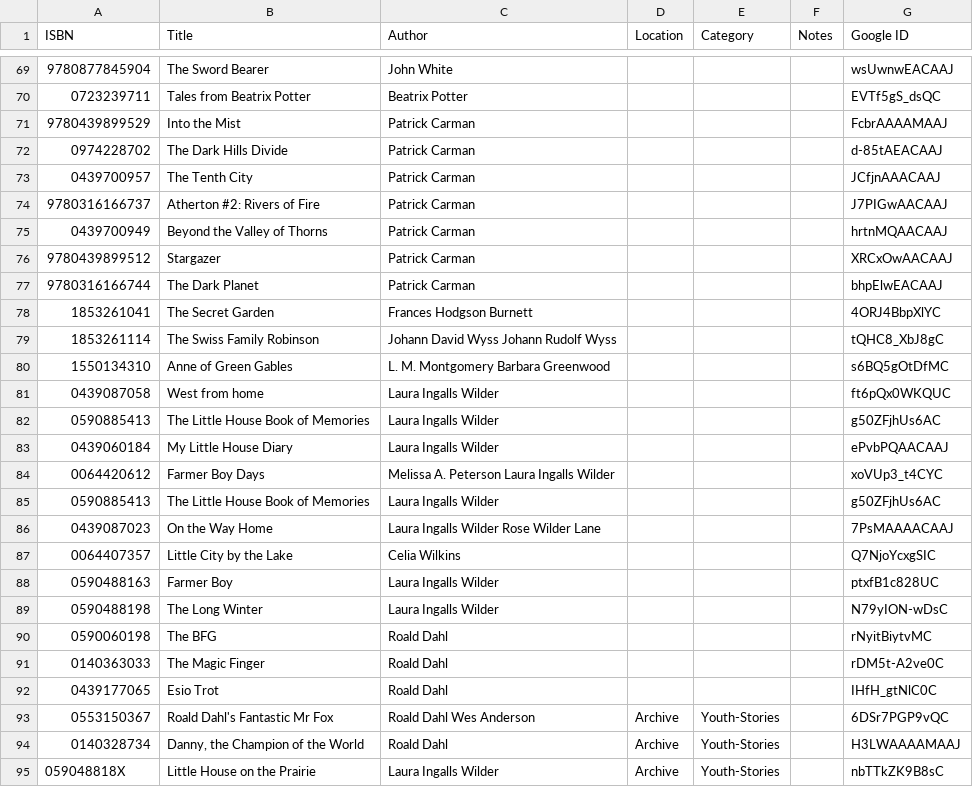
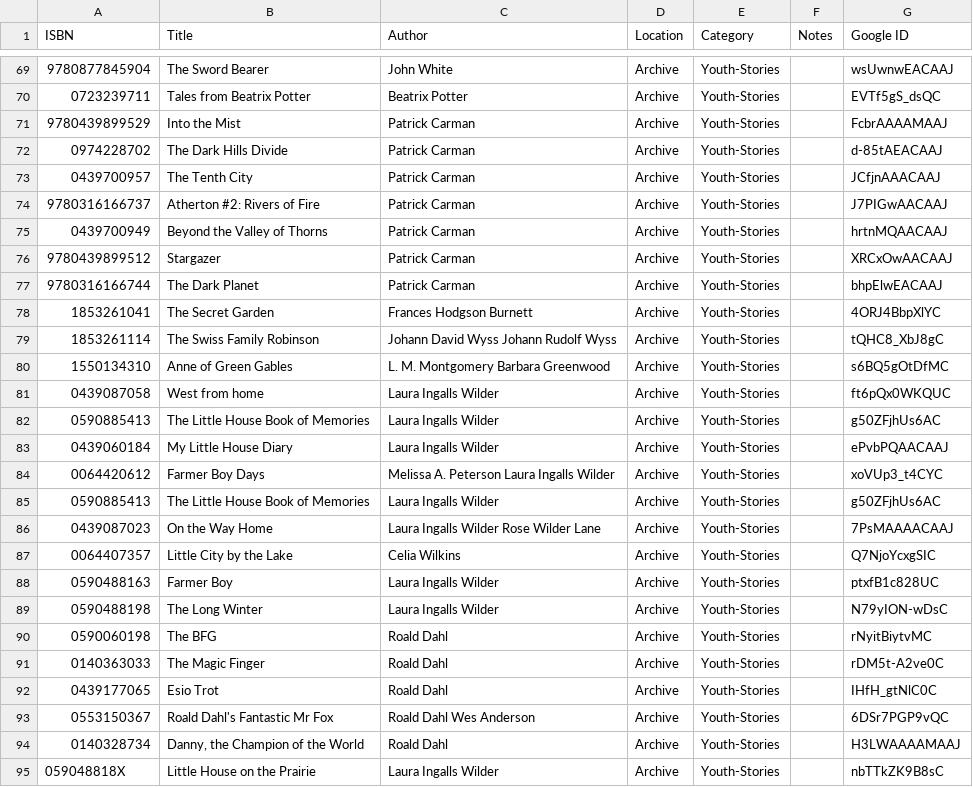
Before and after one commit to alexanderbird/books.abird.ca, a CSV file: data/books.csv, drawn as a sheet; only a part is shown, gaps mark what is left out; the diff covers the shown part only.

Commit message:
Add categories and locations to books that were missing them

```diff
--- a/data/books.csv
+++ b/data/books.csv
@@ -69,25 +69,25 @@
-9780877845904,The Sword Bearer,John White,,,,wsUwnwEACAAJ
-0723239711,Tales from Beatrix Potter,Beatrix Potter,,,,EVTf5gS_dsQC
-9780439899529,Into the Mist,Patrick Carman,,,,FcbrAAAAMAAJ
-0974228702,The Dark Hills Divide,Patrick Carman,,,,d-85tAEACAAJ
-0439700957,The Tenth City,Patrick Carman,,,,JCfjnAAACAAJ
-9780316166737,Atherton #2: Rivers of Fire,Patrick Carman,,,,J7PIGwAACAAJ
-0439700949,Beyond the Valley of Thorns,Patrick Carman,,,,hrtnMQAACAAJ
-9780439899512,Stargazer,Patrick Carman,,,,XRCxOwAACAAJ
-9780316166744,The Dark Planet,Patrick Carman,,,,bhpElwEACAAJ
-1853261041,The Secret Garden,Frances Hodgson Burnett,,,,4ORJ4BbpXlYC
-1853261114,The Swiss Family Robinson,Johann David Wyss Johann Rudolf Wyss,,,,tQHC8_XbJ8gC
-1550134310,Anne of Green Gables,L. M. Montgomery Barbara Greenwood,,,,s6BQ5gOtDfMC
-0439087058,West from home,Laura Ingalls Wilder,,,,ft6pQx0WKQUC
-0590885413,The Little House Book of Memories,Laura Ingalls Wilder,,,,g50ZFjhUs6AC
-0439060184,My Little House Diary,Laura Ingalls Wilder,,,,ePvbPQAACAAJ
-0064420612,Farmer Boy Days,Melissa A. Peterson Laura Ingalls Wilder,,,,xoVUp3_t4CYC
-0590885413,The Little House Book of Memories,Laura Ingalls Wilder,,,,g50ZFjhUs6AC
-0439087023,On the Way Home,Laura Ingalls Wilder Rose Wilder Lane,,,,7PsMAAAACAAJ
-0064407357,Little City by the Lake,Celia Wilkins,,,,Q7NjoYcxgSIC
-0590488163,Farmer Boy,Laura Ingalls Wilder,,,,ptxfB1c828UC
-0590488198,The Long Winter,Laura Ingalls Wilder,,,,N79yION-wDsC
-0590060198,The BFG,Roald Dahl,,,,rNyitBiytvMC
-0140363033,The Magic Finger,Roald Dahl,,,,rDM5t-A2ve0C
-0439177065,Esio Trot,Roald Dahl,,,,IHfH_gtNlC0C
+9780877845904,The Sword Bearer,John White,Archive,Youth-Stories,,wsUwnwEACAAJ
+0723239711,Tales from Beatrix Potter,Beatrix Potter,Archive,Youth-Stories,,EVTf5gS_dsQC
+9780439899529,Into the Mist,Patrick Carman,Archive,Youth-Stories,,FcbrAAAAMAAJ
+0974228702,The Dark Hills Divide,Patrick Carman,Archive,Youth-Stories,,d-85tAEACAAJ
+0439700957,The Tenth City,Patrick Carman,Archive,Youth-Stories,,JCfjnAAACAAJ
+9780316166737,Atherton #2: Rivers of Fire,Patrick Carman,Archive,Youth-Stories,,J7PIGwAACAAJ
+0439700949,Beyond the Valley of Thorns,Patrick Carman,Archive,Youth-Stories,,hrtnMQAACAAJ
+9780439899512,Stargazer,Patrick Carman,Archive,Youth-Stories,,XRCxOwAACAAJ
+9780316166744,The Dark Planet,Patrick Carman,Archive,Youth-Stories,,bhpElwEACAAJ
+1853261041,The Secret Garden,Frances Hodgson Burnett,Archive,Youth-Stories,,4ORJ4BbpXlYC
+1853261114,The Swiss Family Robinson,Johann David Wyss Johann Rudolf Wyss,Archive,Youth-Stories,,tQHC8_XbJ8gC
+1550134310,Anne of Green Gables,L. M. Montgomery Barbara Greenwood,Archive,Youth-Stories,,s6BQ5gOtDfMC
+0439087058,West from home,Laura Ingalls Wilder,Archive,Youth-Stories,,ft6pQx0WKQUC
+0590885413,The Little House Book of Memories,Laura Ingalls Wilder,Archive,Youth-Stories,,g50ZFjhUs6AC
+0439060184,My Little House Diary,Laura Ingalls Wilder,Archive,Youth-Stories,,ePvbPQAACAAJ
+0064420612,Farmer Boy Days,Melissa A. Peterson Laura Ingalls Wilder,Archive,Youth-Stories,,xoVUp3_t4CYC
+0590885413,The Little House Book of Memories,Laura Ingalls Wilder,Archive,Youth-Stories,,g50ZFjhUs6AC
+0439087023,On the Way Home,Laura Ingalls Wilder Rose Wilder Lane,Archive,Youth-Stories,,7PsMAAAACAAJ
+0064407357,Little City by the Lake,Celia Wilkins,Archive,Youth-Stories,,Q7NjoYcxgSIC
+0590488163,Farmer Boy,Laura Ingalls Wilder,Archive,Youth-Stories,,ptxfB1c828UC
+0590488198,The Long Winter,Laura Ingalls Wilder,Archive,Youth-Stories,,N79yION-wDsC
+0590060198,The BFG,Roald Dahl,Archive,Youth-Stories,,rNyitBiytvMC
+0140363033,The Magic Finger,Roald Dahl,Archive,Youth-Stories,,rDM5t-A2ve0C
+0439177065,Esio Trot,Roald Dahl,Archive,Youth-Stories,,IHfH_gtNlC0C
 0553150367,Roald Dahl's Fantastic Mr Fox,Roald Dahl Wes Anderson,Archive,Youth-Stories,,6DSr7PGP9vQC
```
Also changed, not shown: 57 edited cells elsewhere in this file.
